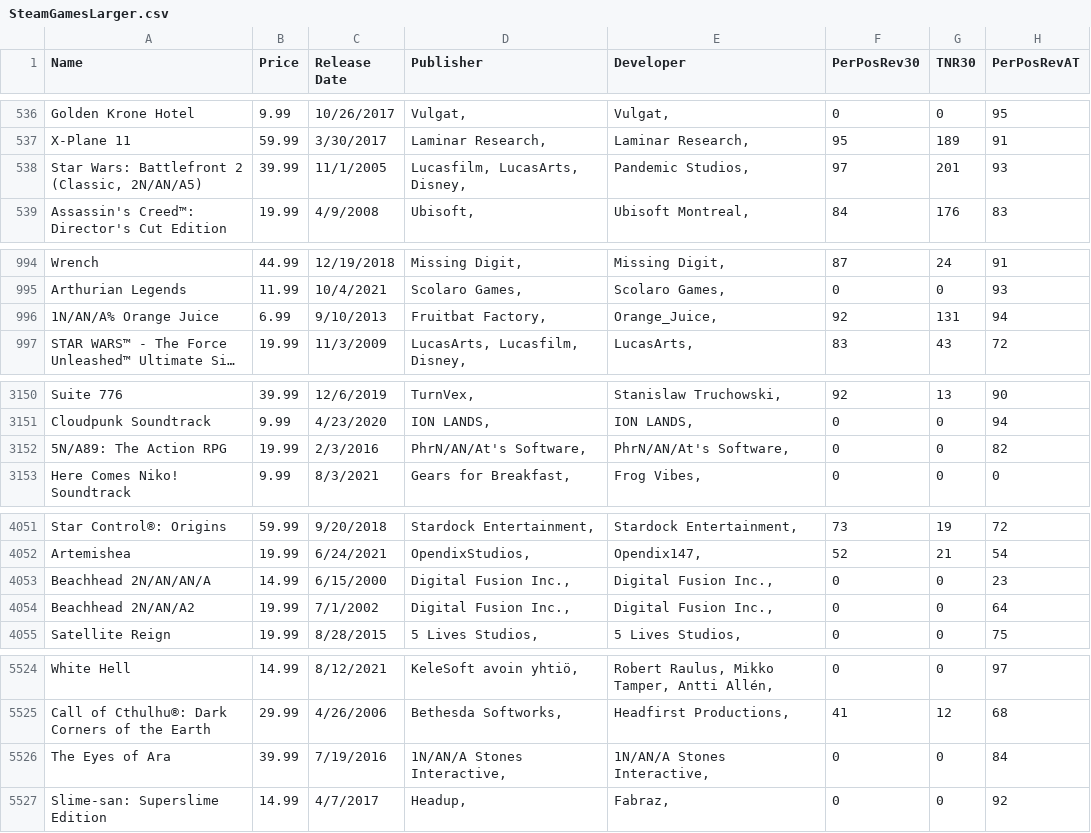
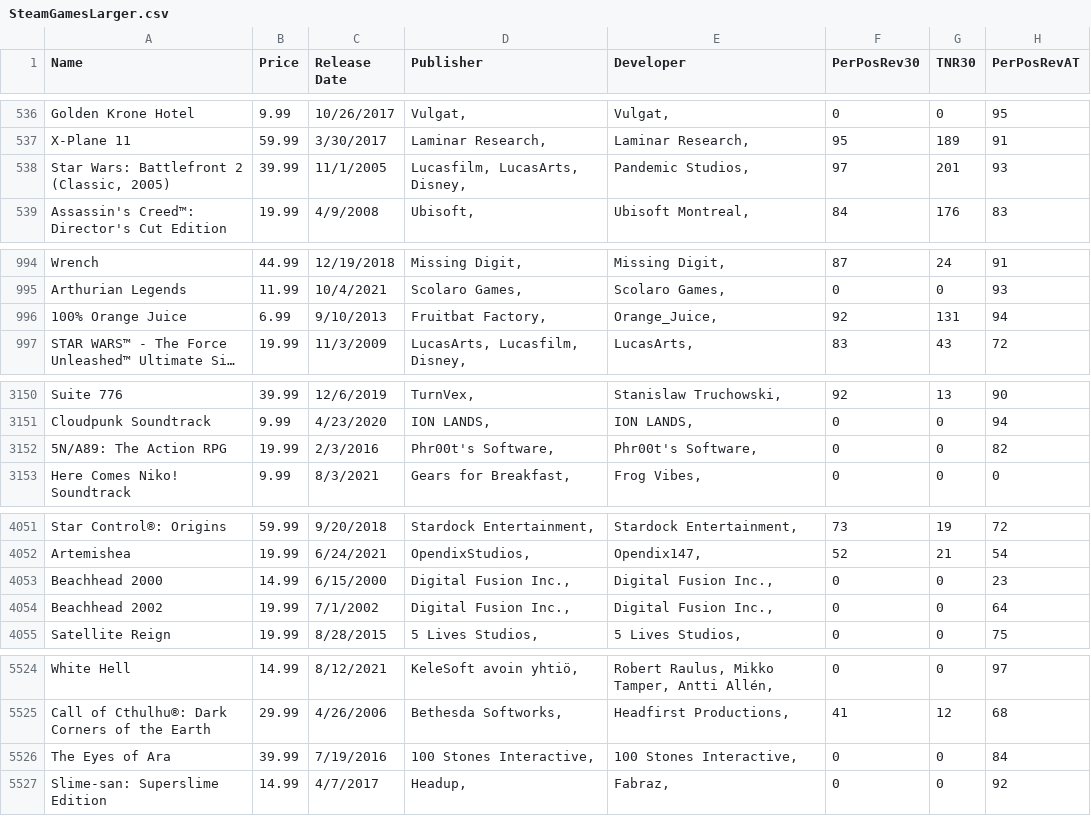
Before and after one commit to whtann/cpsc4030-Project, a CSV file: SteamGamesLarger.csv, drawn as a sheet; only a part is shown, gaps mark what is left out; long unchanged cells end in …; the diff covers the shown part only; the diff names each change by its address in the sheet, - before the commit and + after, or states it on an @@ line.

```diff
--- a/SteamGamesLarger.csv
+++ b/SteamGamesLarger.csv
-A538 (Name): Star Wars: Battlefront 2 (Classic, 2N/AN/A5)
+A538 (Name): Star Wars: Battlefront 2 (Classic, 2005)
-A996 (Name): 1N/AN/A% Orange Juice
+A996 (Name): 100% Orange Juice
-D3152 (Publisher): PhrN/AN/At's Software,
+D3152 (Publisher): Phr00t's Software,
-E3152 (Developer): PhrN/AN/At's Software,
+E3152 (Developer): Phr00t's Software,
-A4053 (Name): Beachhead 2N/AN/AN/A
+A4053 (Name): Beachhead 2000
-A4054 (Name): Beachhead 2N/AN/A2
+A4054 (Name): Beachhead 2002
-D5526 (Publisher): 1N/AN/A Stones Interactive,
+D5526 (Publisher): 100 Stones Interactive,
-E5526 (Developer): 1N/AN/A Stones Interactive,
+E5526 (Developer): 100 Stones Interactive,
```
Also changed, not shown: 16 edited cells elsewhere in this file.
